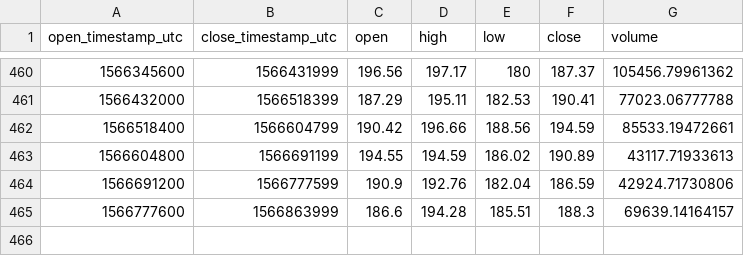
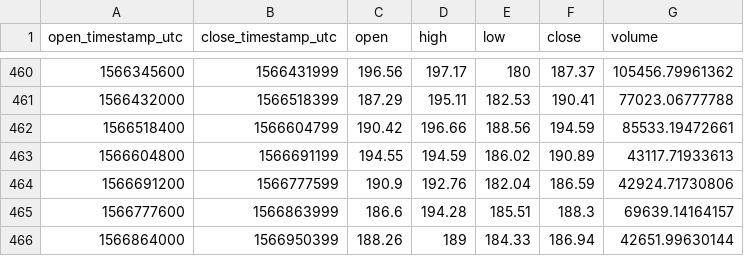
Before and after one commit to cryptobigbro/coinbasepro-ETH-USD, a CSV file: coinbasepro-ETH-USD-1d.csv, drawn as a sheet; only a part is shown, gaps mark what is left out; the diff names each change by its address in the sheet, - before the commit and + after, or states it on an @@ line.

```diff
--- a/coinbasepro-ETH-USD-1d.csv
+++ b/coinbasepro-ETH-USD-1d.csv
+row 466: 1566864000 | 1566950399 | 188.26 | 189 | 184.33 | 186.94 | 42651.99630144
```
Also changed, not shown: coinbasepro-ETH-USD-1h.csv.
